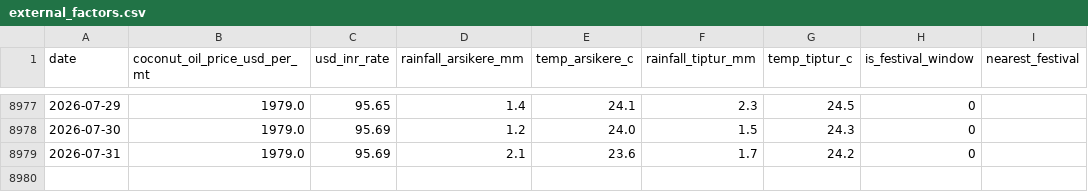
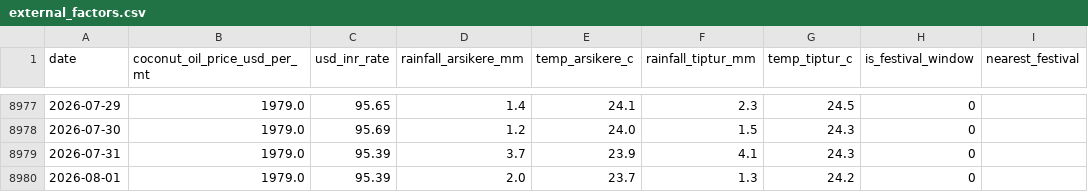
Before and after one commit to SuhasGT-tech/Predictor, a CSV file: data/external_factors.csv, drawn as a sheet; only a part is shown, gaps mark what is left out.

```diff
--- a/data/external_factors.csv
+++ b/data/external_factors.csv
@@ -8978,2 +8978,3 @@ date,coconut_oil_price_usd_per_mt,usd_inr_rate,rainfall_arsikere_mm,temp_arsiker
 2026-07-30,1979.0,95.69,1.2,24.0,1.5,24.3,0,
-2026-07-31,1979.0,95.69,2.1,23.6,1.7,24.2,0,
+2026-07-31,1979.0,95.39,3.7,23.9,4.1,24.3,0,
+2026-08-01,1979.0,95.39,2.0,23.7,1.3,24.2,0,
```
Also changed, not shown: 2 other files.
